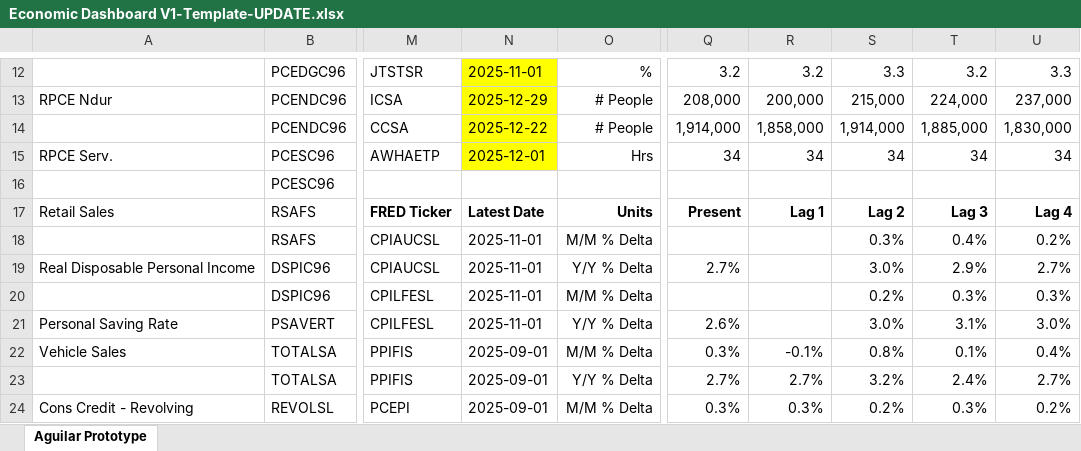
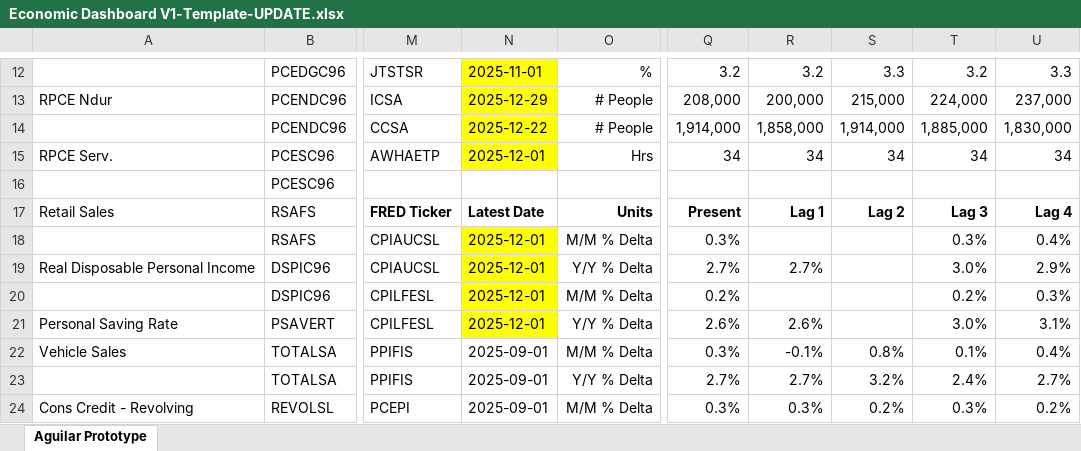
Before and after one commit to BlueMarginalist/MacroDashBoard, an Excel workbook: MacroDashboard Versions/Economic Dashboard V1-Template-UPDATE.xlsx, sheet Aguilar Prototype, drawn as a sheet; only a part is shown, gaps mark what is left out; values as stored, in another font and other column widths than the file's, no borders; the diff covers the shown part only; the diff names each change by its address in the sheet, - before the commit and + after, or states it on an @@ line.

```diff
--- a/MacroDashboard Versions/Economic Dashboard V1-Template-UPDATE.xlsx (sheet Aguilar Prototype)
+++ b/MacroDashboard Versions/Economic Dashboard V1-Template-UPDATE.xlsx (sheet Aguilar Prototype)
-N18:N21: 2025-11-01
+N18:N21: 2025-12-01
-N18:N21 fill: none
+N18:N21 fill: #FFFF00
-Q18: (empty)
+Q18: 0.3%
-S18: 0.3%
+S18: (empty)
-T18: 0.4%
+T18: 0.3%
-U18: 0.2%
+U18: 0.4%
-R19: (empty)
+R19: 2.7%
-S19: 3.0%
+S19: (empty)
-T19: 2.9%
+T19: 3.0%
-U19: 2.7%
+U19: 2.9%
-Q20: (empty)
+Q20: 0.2%
-S20: 0.2%
+S20: (empty)
-T20: 0.3%
+T20: 0.2%
-R21: (empty)
+R21: 2.6%
-S21: 3.0%
+S21: (empty)
-T21: 3.1%
+T21: 3.0%
-U21: 3.0%
+U21: 3.1%
```
Also changed, not shown: 32 edited cells elsewhere in this sheet, 5 other files.
